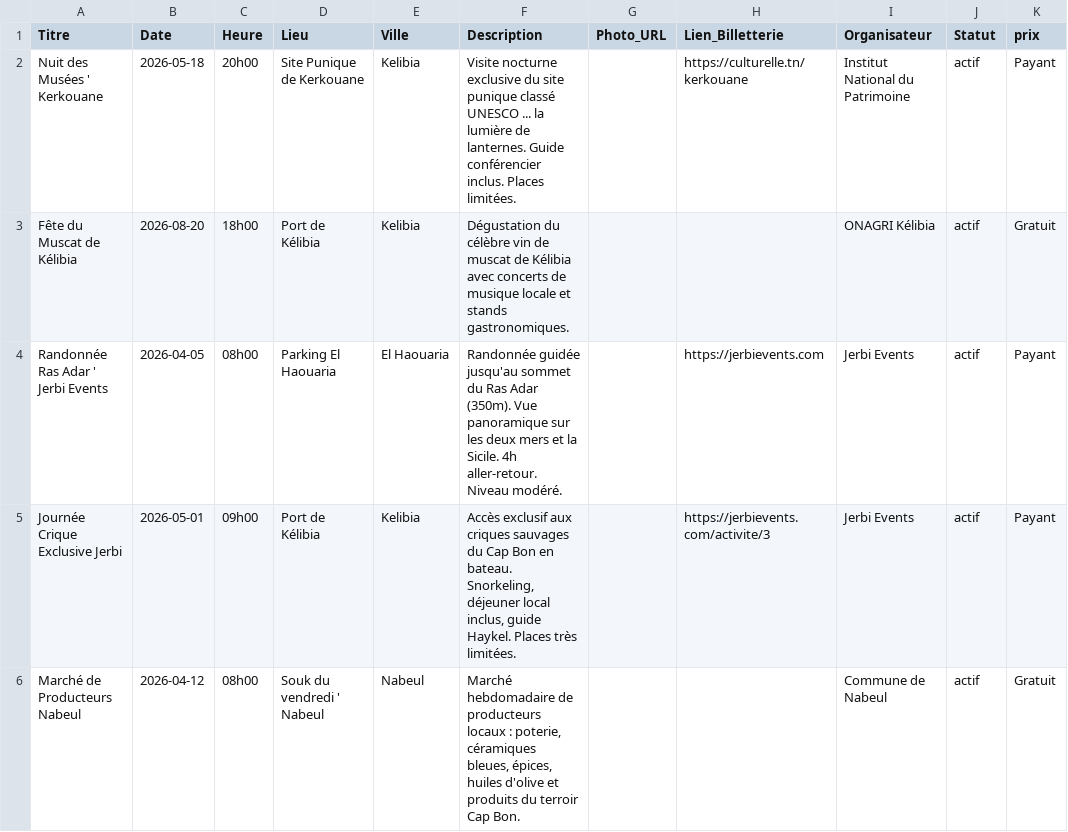
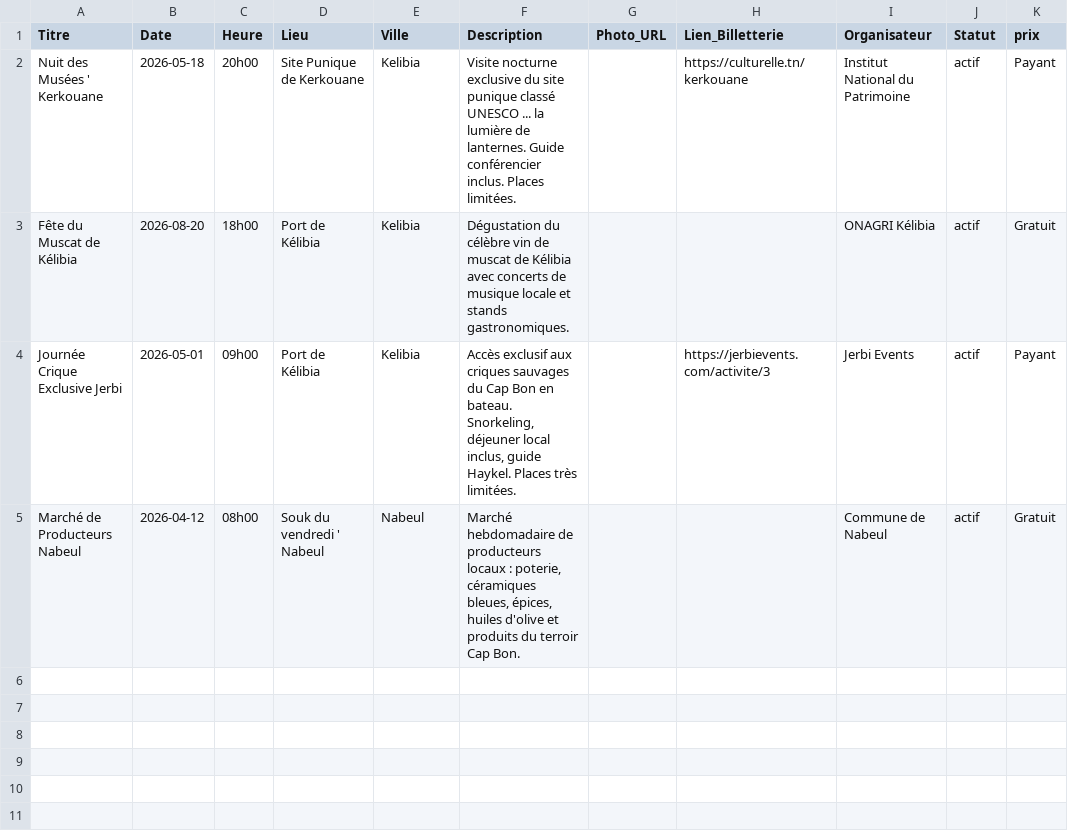
Before and after one commit to AmerBelhadj/Explore, a CSV file: data/evenements.csv, drawn as a sheet.

Commit message:
Update Événements via Jerbi Admin

```diff
--- a/data/evenements.csv
+++ b/data/evenements.csv
@@ -3,3 +3,2 @@ Nuit des Musées ' Kerkouane,2026-05-18,20h00,Site Punique de Kerkouane,Kelibia,
 Fête du Muscat de Kélibia,2026-08-20,18h00,Port de Kélibia,Kelibia,Dégustation du célèbre vin de muscat de Kélibia avec concerts de musique locale et stands gastronomiques.,,,ONAGRI Kélibia,actif,Gratuit
-Randonnée Ras Adar ' Jerbi Events,2026-04-05,08h00,Parking El Haouaria,El Haouaria,Randonnée guidée jusqu'au sommet du Ras Adar (350m). Vue panoramique sur les deux mers et la Sicile. 4h aller-retour. Niveau modéré.,,https://jerbievents.com,Jerbi Events,actif,Payant
 Journée Crique Exclusive Jerbi,2026-05-01,09h00,Port de Kélibia,Kelibia,"Accès exclusif aux criques sauvages du Cap Bon en bateau. Snorkeling, déjeuner local inclus, guide Haykel. Places très limitées.",,https://jerbievents.com/activite/3,Jerbi Events,actif,Payant
```
